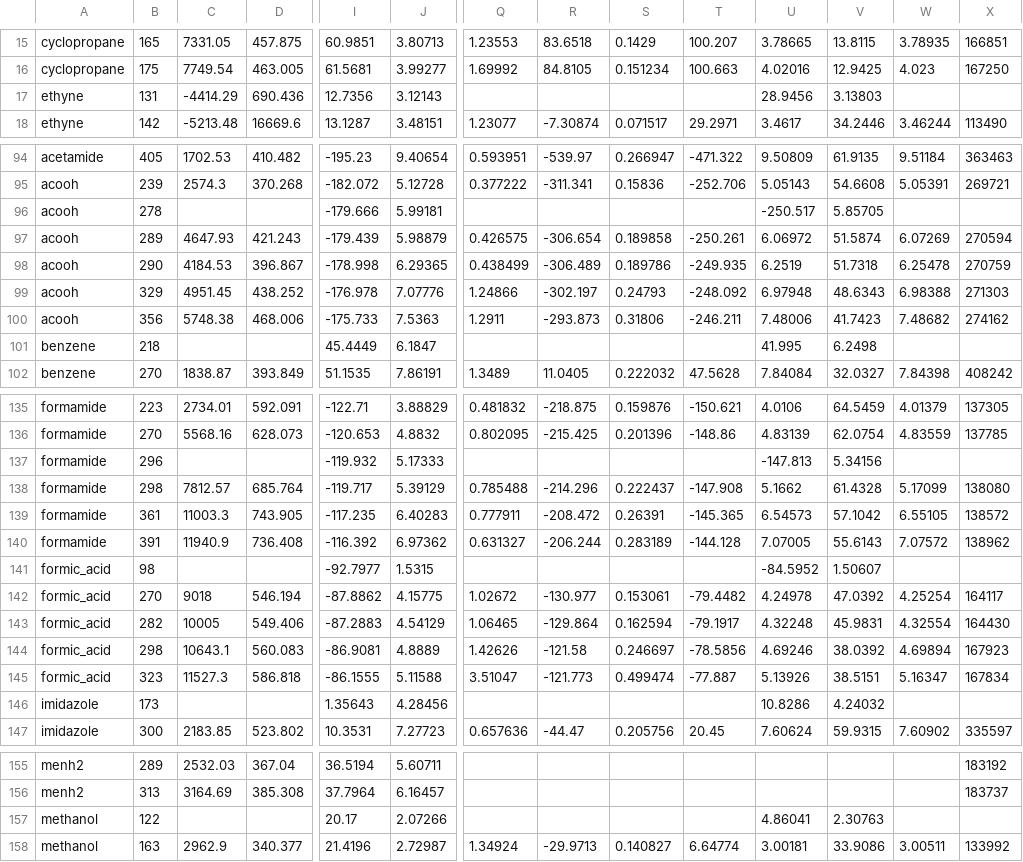
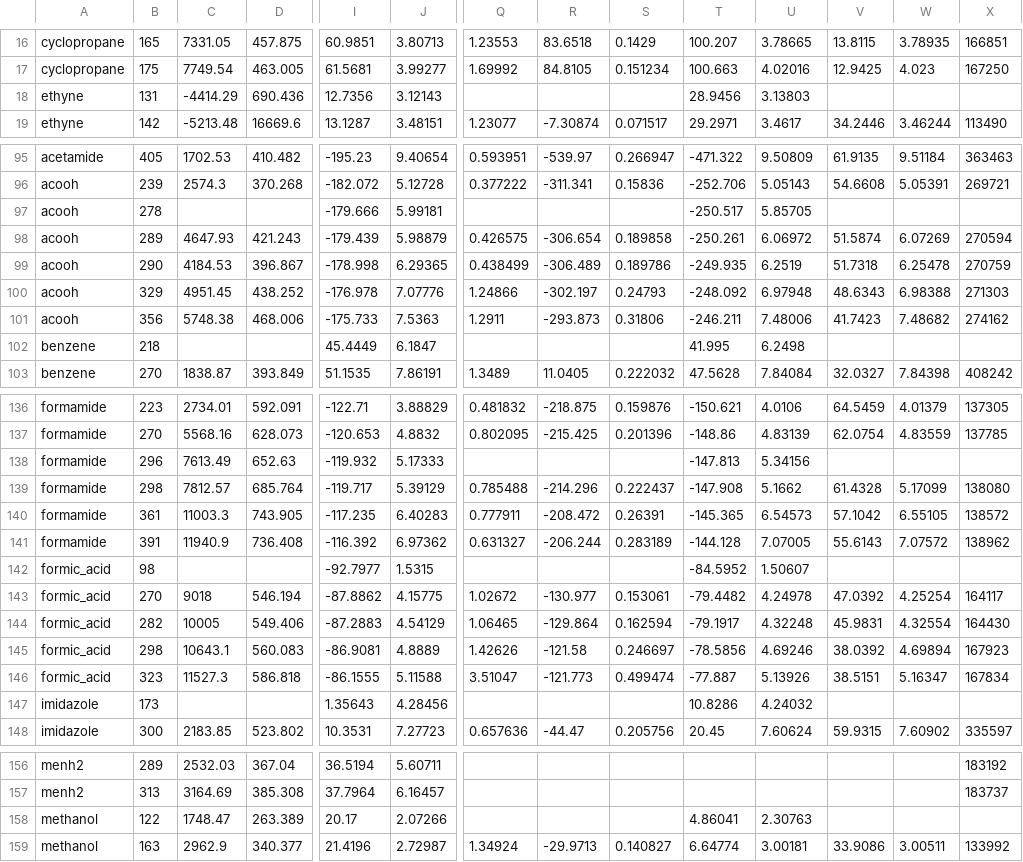
Before and after one commit to dspoel/MDBenchmark, a CSV file: allresults.csv, drawn as a sheet; only a part is shown, gaps mark what is left out; removed rows and columns are numbered as before the commit, all else as after; rows hold the shown columns only; the diff covers the shown part only; the diff names each change by its address in the sheet, - before the commit and + after, or states it on an @@ line.

```diff
--- a/allresults.csv
+++ b/allresults.csv
-T18: (empty)
+T18: 28.9456
-U18: 28.9456
+U18: 3.13803
-V18: 3.13803
+V18: (empty)
-T97: (empty)
+T97: -250.517
-U97: -250.517
+U97: 5.85705
-V97: 5.85705
+V97: (empty)
-T102: (empty)
+T102: 41.995
-U102: 41.995
+U102: 6.2498
-V102: 6.2498
+V102: (empty)
-row 137: formamide | 296 |  |  | -119.932 | 5.17333 |  |  |  |  | -147.813 | 5.34156
+row 138: formamide | 296 | 7613.49 | 652.63 | -119.932 | 5.17333 |  |  |  | -147.813 | 5.34156
-T142: (empty)
+T142: -84.5952
-U142: -84.5952
+U142: 1.50607
-V142: 1.50607
+V142: (empty)
-T147: (empty)
+T147: 10.8286
-U147: 10.8286
+U147: 4.24032
-V147: 4.24032
+V147: (empty)
-row 157: methanol | 122 |  |  | 20.17 | 2.07266 |  |  |  |  | 4.86041 | 2.30763
+row 158: methanol | 122 | 1748.47 | 263.389 | 20.17 | 2.07266 |  |  |  | 4.86041 | 2.30763
```
Also changed, not shown: 2 added rows, 1 removed row and 54 edited cells elsewhere in this file, 2 other files.
